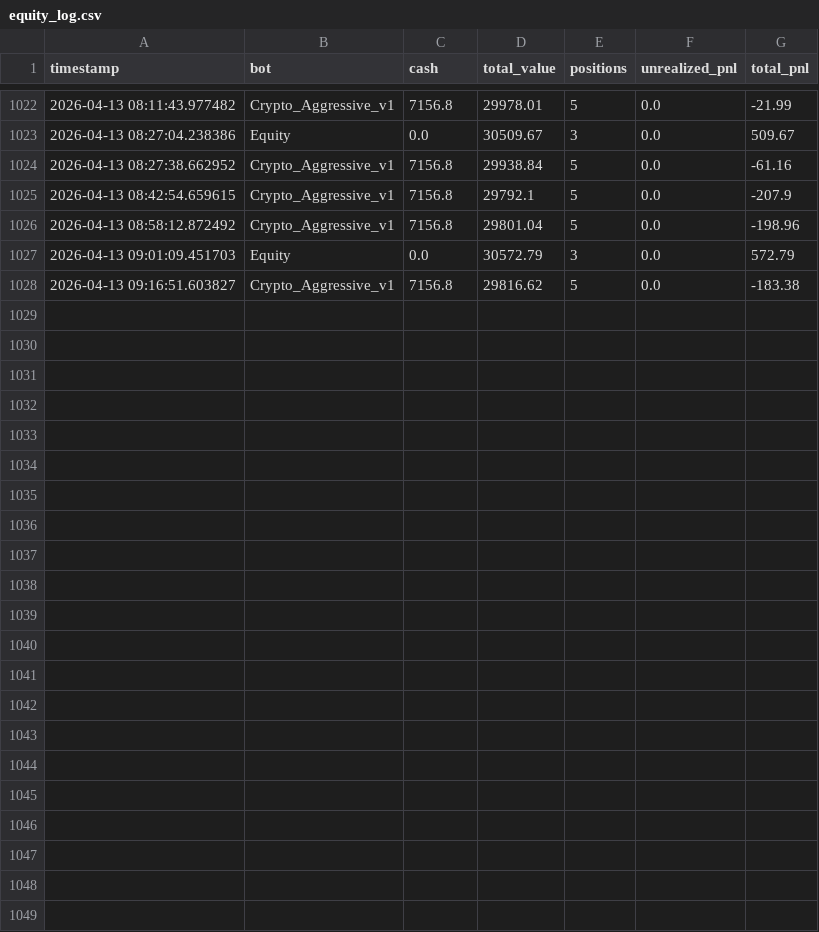
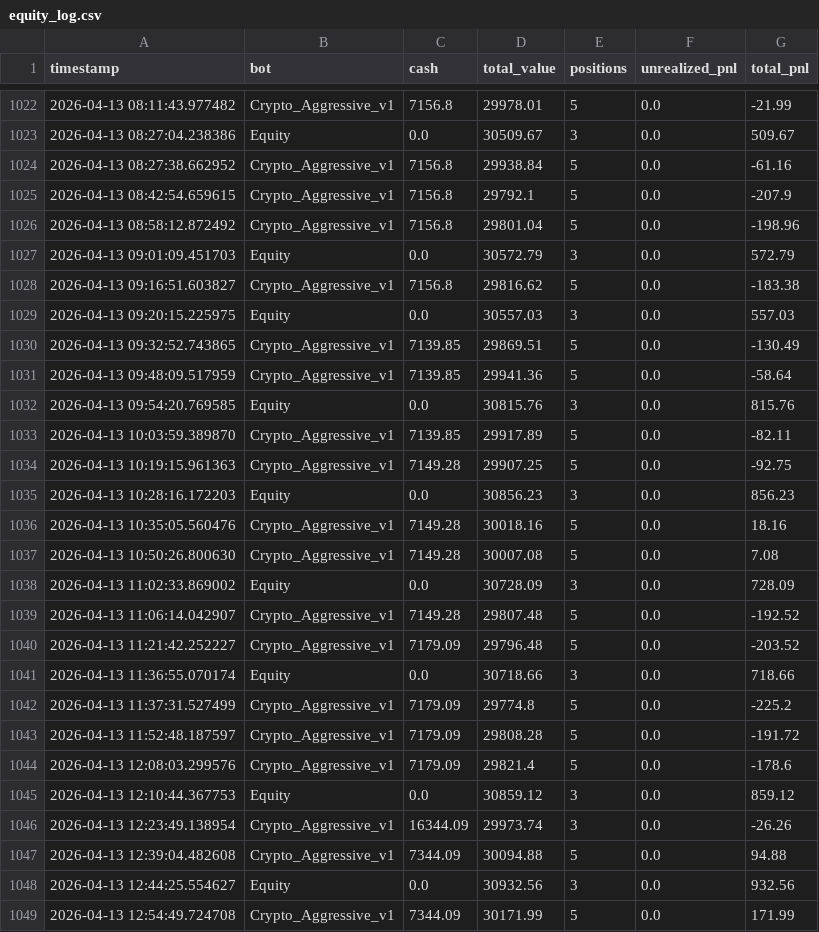
Before and after one commit to booksearchers219/spx_crypto_quant_lab, a CSV file: outputs/equity_log.csv, drawn as a sheet; only a part is shown, gaps mark what is left out; the diff names each change by its address in the sheet, - before the commit and + after, or states it on an @@ line.

Commit message:
little more aggressive to use all the cash

```diff
--- a/outputs/equity_log.csv
+++ b/outputs/equity_log.csv
+row 1029: 2026-04-13 09:20:15.225975 | Equity | 0.0 | 30557.03 | 3 | 0.0 | 557.03
+row 1030: 2026-04-13 09:32:52.743865 | Crypto_Aggressive_v1 | 7139.85 | 29869.51 | 5 | 0.0 | -130.49
+row 1031: 2026-04-13 09:48:09.517959 | Crypto_Aggressive_v1 | 7139.85 | 29941.36 | 5 | 0.0 | -58.64
+row 1032: 2026-04-13 09:54:20.769585 | Equity | 0.0 | 30815.76 | 3 | 0.0 | 815.76
+row 1033: 2026-04-13 10:03:59.389870 | Crypto_Aggressive_v1 | 7139.85 | 29917.89 | 5 | 0.0 | -82.11
+row 1034: 2026-04-13 10:19:15.961363 | Crypto_Aggressive_v1 | 7149.28 | 29907.25 | 5 | 0.0 | -92.75
+row 1035: 2026-04-13 10:28:16.172203 | Equity | 0.0 | 30856.23 | 3 | 0.0 | 856.23
+row 1036: 2026-04-13 10:35:05.560476 | Crypto_Aggressive_v1 | 7149.28 | 30018.16 | 5 | 0.0 | 18.16
+row 1037: 2026-04-13 10:50:26.800630 | Crypto_Aggressive_v1 | 7149.28 | 30007.08 | 5 | 0.0 | 7.08
+row 1038: 2026-04-13 11:02:33.869002 | Equity | 0.0 | 30728.09 | 3 | 0.0 | 728.09
+row 1039: 2026-04-13 11:06:14.042907 | Crypto_Aggressive_v1 | 7149.28 | 29807.48 | 5 | 0.0 | -192.52
+row 1040: 2026-04-13 11:21:42.252227 | Crypto_Aggressive_v1 | 7179.09 | 29796.48 | 5 | 0.0 | -203.52
+row 1041: 2026-04-13 11:36:55.070174 | Equity | 0.0 | 30718.66 | 3 | 0.0 | 718.66
+row 1042: 2026-04-13 11:37:31.527499 | Crypto_Aggressive_v1 | 7179.09 | 29774.8 | 5 | 0.0 | -225.2
+row 1043: 2026-04-13 11:52:48.187597 | Crypto_Aggressive_v1 | 7179.09 | 29808.28 | 5 | 0.0 | -191.72
+row 1044: 2026-04-13 12:08:03.299576 | Crypto_Aggressive_v1 | 7179.09 | 29821.4 | 5 | 0.0 | -178.6
+row 1045: 2026-04-13 12:10:44.367753 | Equity | 0.0 | 30859.12 | 3 | 0.0 | 859.12
+row 1046: 2026-04-13 12:23:49.138954 | Crypto_Aggressive_v1 | 16344.09 | 29973.74 | 3 | 0.0 | -26.26
+row 1047: 2026-04-13 12:39:04.482608 | Crypto_Aggressive_v1 | 7344.09 | 30094.88 | 5 | 0.0 | 94.88
+row 1048: 2026-04-13 12:44:25.554627 | Equity | 0.0 | 30932.56 | 3 | 0.0 | 932.56
+row 1049: 2026-04-13 12:54:49.724708 | Crypto_Aggressive_v1 | 7344.09 | 30171.99 | 5 | 0.0 | 171.99
```
Also changed, not shown: 5 other files.
